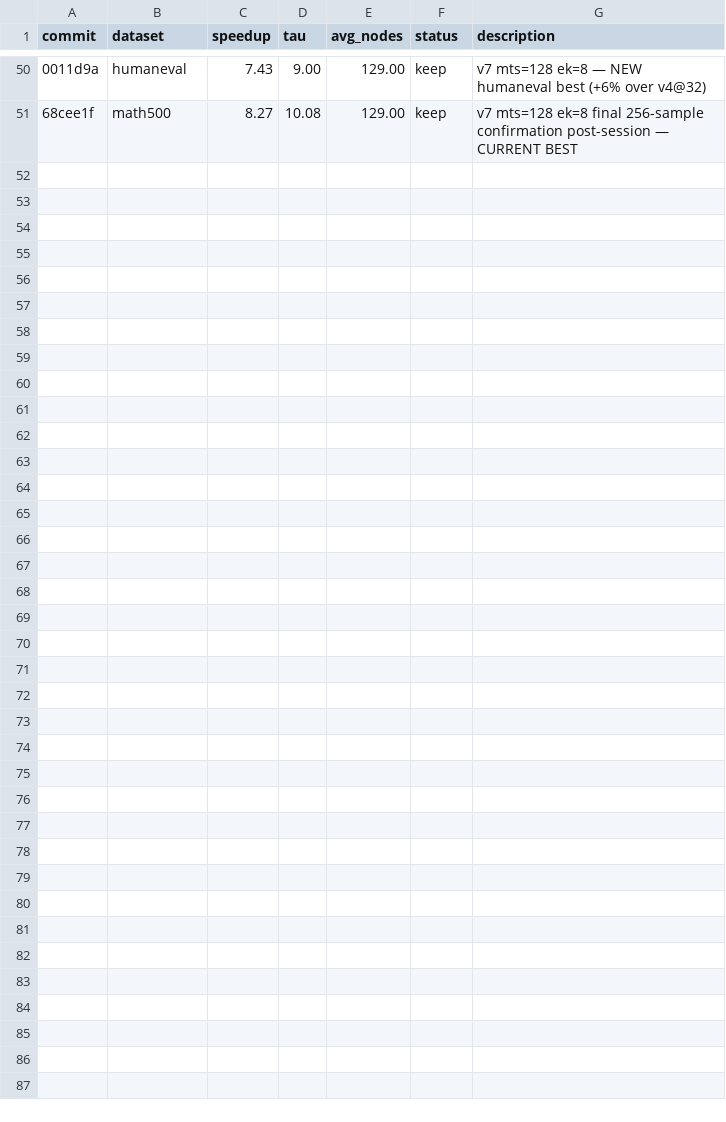
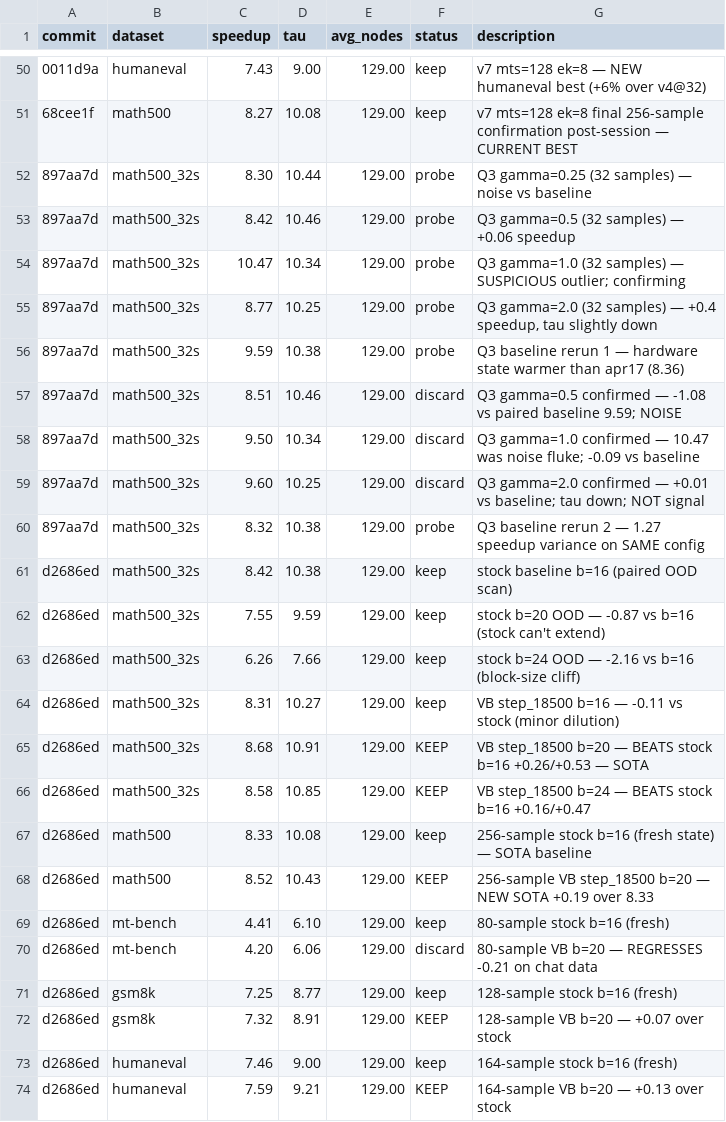
Before and after one commit to mvideet/dflash, a TSV file: results.tsv, drawn as a sheet; only a part is shown, gaps mark what is left out; the diff names each change by its address in the sheet, - before the commit and + after, or states it on an @@ line.

```diff
--- a/results.tsv
+++ b/results.tsv
+row 52: 897aa7d | math500_32s | 8.30 | 10.44 | 129.00 | probe | Q3 gamma=0.25 (32 samples) — noise vs baseline
+row 53: 897aa7d | math500_32s | 8.42 | 10.46 | 129.00 | probe | Q3 gamma=0.5 (32 samples) — +0.06 speedup
+row 54: 897aa7d | math500_32s | 10.47 | 10.34 | 129.00 | probe | Q3 gamma=1.0 (32 samples) — SUSPICIOUS outlier; confirming
+row 55: 897aa7d | math500_32s | 8.77 | 10.25 | 129.00 | probe | Q3 gamma=2.0 (32 samples) — +0.4 speedup, tau slightly down
+row 56: 897aa7d | math500_32s | 9.59 | 10.38 | 129.00 | probe | Q3 baseline rerun 1 — hardware state warmer than apr17 (8.36)
+row 57: 897aa7d | math500_32s | 8.51 | 10.46 | 129.00 | discard | Q3 gamma=0.5 confirmed — -1.08 vs paired baseline 9.59; NOISE
+row 58: 897aa7d | math500_32s | 9.50 | 10.34 | 129.00 | discard | Q3 gamma=1.0 confirmed — 10.47 was noise fluke; -0.09 vs baseline
+row 59: 897aa7d | math500_32s | 9.60 | 10.25 | 129.00 | discard | Q3 gamma=2.0 confirmed — +0.01 vs baseline; tau down; NOT signal
+row 60: 897aa7d | math500_32s | 8.32 | 10.38 | 129.00 | probe | Q3 baseline rerun 2 — 1.27 speedup variance on SAME config
+row 61: d2686ed | math500_32s | 8.42 | 10.38 | 129.00 | keep | stock baseline b=16 (paired OOD scan)
+row 62: d2686ed | math500_32s | 7.55 | 9.59 | 129.00 | keep | stock b=20 OOD — -0.87 vs b=16 (stock can't extend)
+row 63: d2686ed | math500_32s | 6.26 | 7.66 | 129.00 | keep | stock b=24 OOD — -2.16 vs b=16 (block-size cliff)
+row 64: d2686ed | math500_32s | 8.31 | 10.27 | 129.00 | keep | VB step_18500 b=16 — -0.11 vs stock (minor dilution)
+row 65: d2686ed | math500_32s | 8.68 | 10.91 | 129.00 | KEEP | VB step_18500 b=20 — BEATS stock b=16 +0.26/+0.53 — SOTA
+row 66: d2686ed | math500_32s | 8.58 | 10.85 | 129.00 | KEEP | VB step_18500 b=24 — BEATS stock b=16 +0.16/+0.47
+row 67: d2686ed | math500 | 8.33 | 10.08 | 129.00 | keep | 256-sample stock b=16 (fresh state) — SOTA baseline
+row 68: d2686ed | math500 | 8.52 | 10.43 | 129.00 | KEEP | 256-sample VB step_18500 b=20 — NEW SOTA +0.19 over 8.33
+row 69: d2686ed | mt-bench | 4.41 | 6.10 | 129.00 | keep | 80-sample stock b=16 (fresh)
+row 70: d2686ed | mt-bench | 4.20 | 6.06 | 129.00 | discard | 80-sample VB b=20 — REGRESSES -0.21 on chat data
+row 71: d2686ed | gsm8k | 7.25 | 8.77 | 129.00 | keep | 128-sample stock b=16 (fresh)
+row 72: d2686ed | gsm8k | 7.32 | 8.91 | 129.00 | KEEP | 128-sample VB b=20 — +0.07 over stock
+row 73: d2686ed | humaneval | 7.46 | 9.00 | 129.00 | keep | 164-sample stock b=16 (fresh)
+row 74: d2686ed | humaneval | 7.59 | 9.21 | 129.00 | KEEP | 164-sample VB b=20 — +0.13 over stock
```
